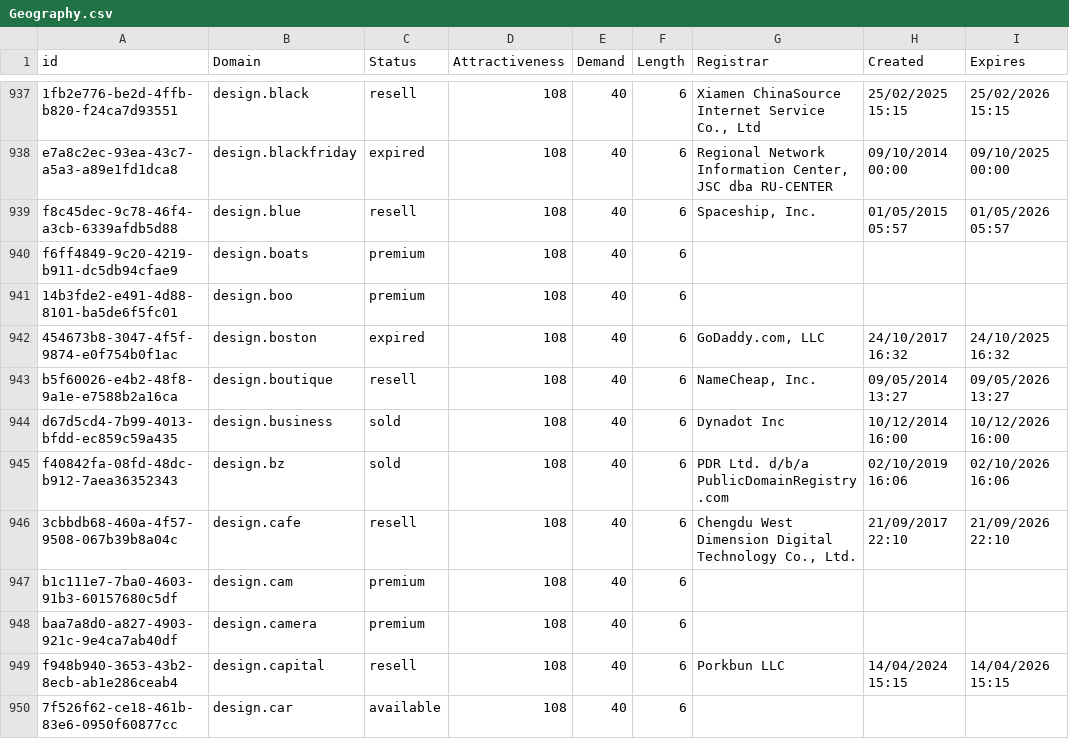
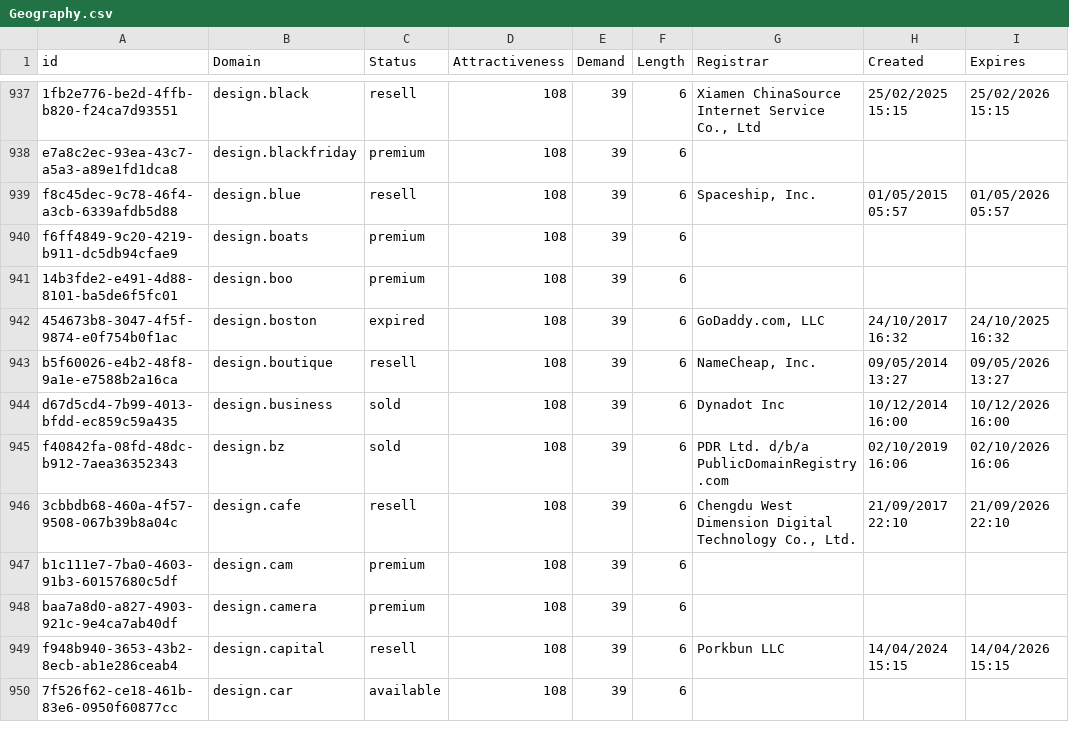
Before and after one commit to UniqueDomains/geography-oneword-domains, a CSV file: Geography.csv, drawn as a sheet; only a part is shown, gaps mark what is left out; the diff covers the shown part only; the diff names each change by its address in the sheet, - before the commit and + after, or states it on an @@ line.

```diff
--- a/Geography.csv
+++ b/Geography.csv
-E937:E950 (Demand): 40
+E937:E950 (Demand): 39
-C938 (Status): expired
+C938 (Status): premium
-G938 (Registrar): Regional Network Information Center, JSC dba RU-CENTER
+G938 (Registrar): (empty)
-H938 (Created): 09/10/2014 00:00
+H938 (Created): (empty)
-I938 (Expires): 09/10/2025 00:00
+I938 (Expires): (empty)
```
Also changed, not shown: 1 added row, 1 removed row, 4 moved rows and 77 edited cells elsewhere in this file, 2 other files.
